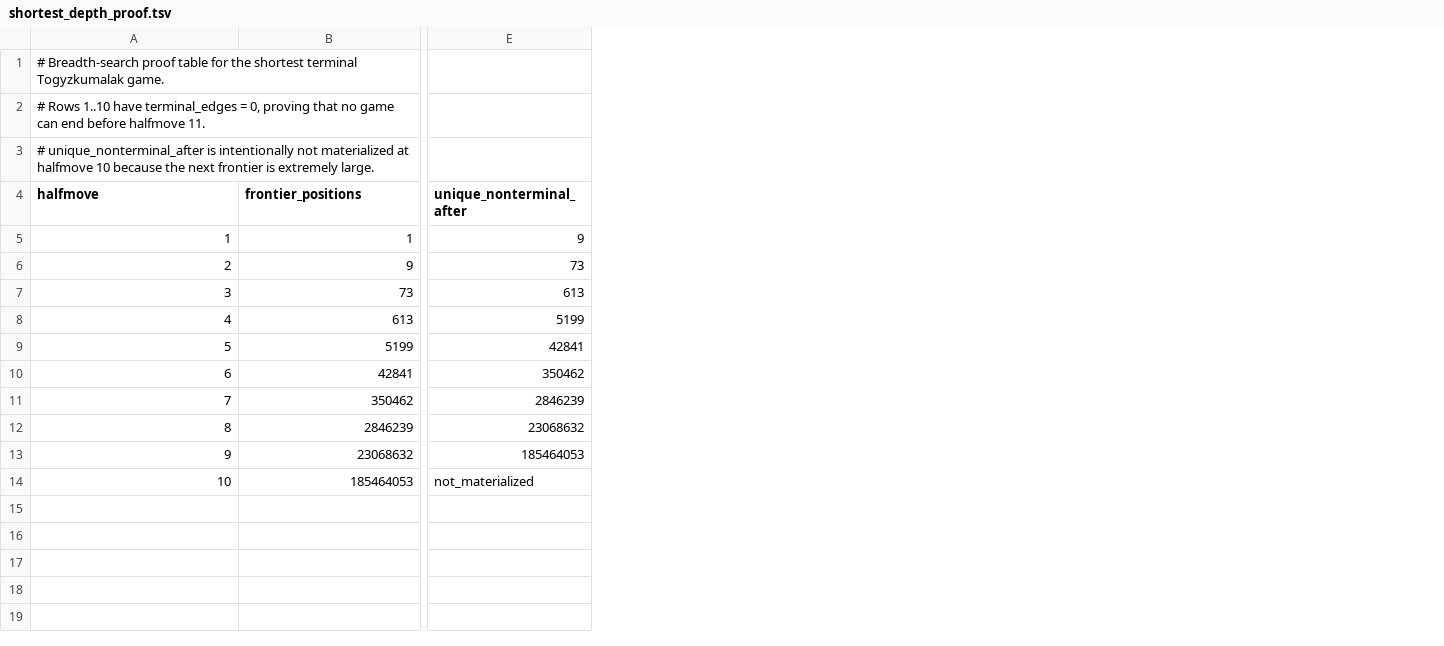
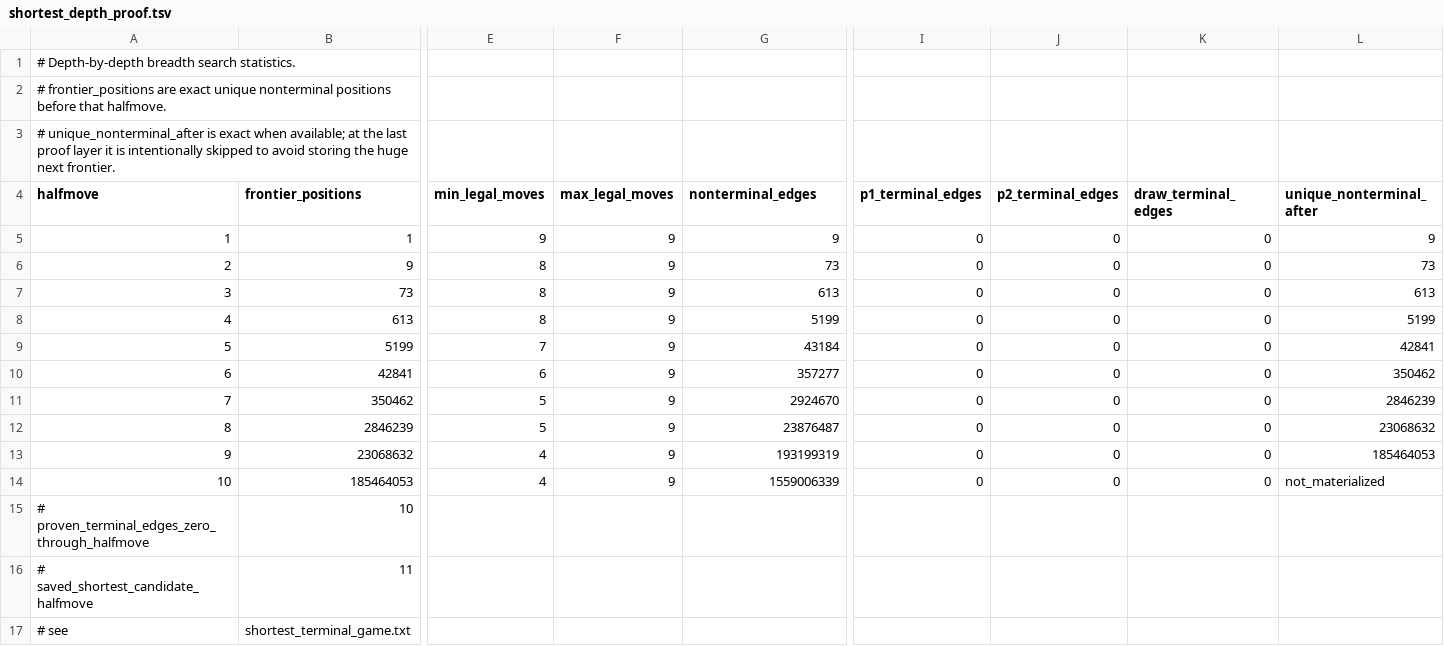
Before and after one commit to ansarzeinulla/9Q, a TSV file: shortest-game-generation/shortest_depth_proof.tsv, drawn as a sheet; only a part is shown, gaps mark what is left out; addresses are those after the commit; rows hold the shown columns only; the diff covers the shown part only; the diff names each change by its address in the sheet, - before the commit and + after, or states it on an @@ line.

```diff
--- a/shortest-game-generation/shortest_depth_proof.tsv
+++ b/shortest-game-generation/shortest_depth_proof.tsv
+column E (min_legal_moves), rows 5-14: 9 | 8 | 8 | 8 | 7 | 6 | 5 | 5 | 4 | 4
+column F (max_legal_moves), rows 5-14: all 9
+column I (p1_terminal_edges), rows 5-14: all 0
+column J (p2_terminal_edges), rows 5-14: all 0
+column K (draw_terminal_edges), rows 5-14: all 0
+column L (unique_nonterminal_after), rows 5-14: 9 | 73 | 613 | 5199 | 42841 | 350462 | 2846239 | 23068632 | 185464053 | not_materialized
@@ column A (halfmove) renumbered between rows 1 and 3 @@
-G4: unique_nonterminal_after
+G4: nonterminal_edges
-G9 (nonterminal_edges): 42841
+G9 (nonterminal_edges): 43184
-G10 (nonterminal_edges): 350462
+G10 (nonterminal_edges): 357277
-G11 (nonterminal_edges): 2846239
+G11 (nonterminal_edges): 2924670
-G12 (nonterminal_edges): 23068632
+G12 (nonterminal_edges): 23876487
-G13 (nonterminal_edges): 185464053
+G13 (nonterminal_edges): 193199319
-G14 (nonterminal_edges): not_materialized
+G14 (nonterminal_edges): 1559006339
+row 15: # proven_terminal_edges_zero_through_halfmove | 10
+row 16: # saved_shortest_candidate_halfmove | 11
+row 17: # see | shortest_terminal_game.txt
```
Also changed, not shown: 17 added columns elsewhere in this file, 1 other file.
